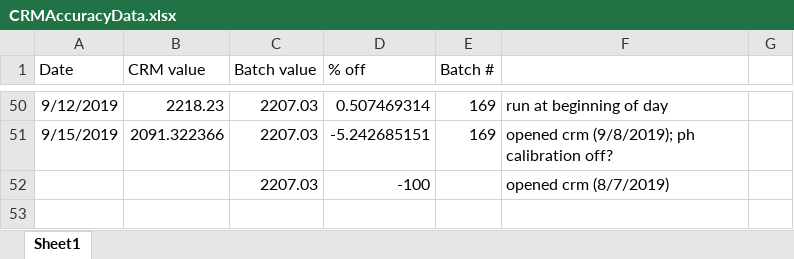
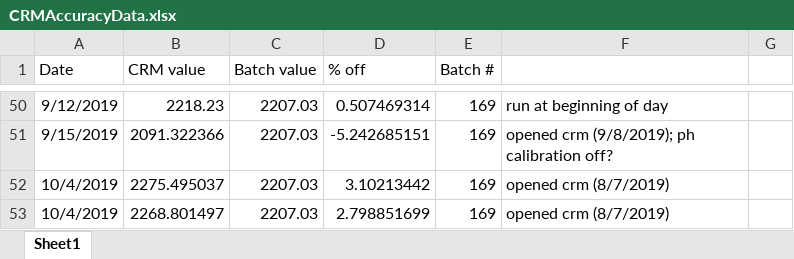
Before and after one commit to SilbigerLab/Titrator, an Excel workbook: Data/CRMAccuracyData.xlsx, sheet Sheet1, drawn as a sheet; only a part is shown, gaps mark what is left out; values as stored, in another font and other column widths than the file's, no borders; removed rows and columns are numbered as before the commit, all else as after; the diff names each change by its address in the sheet, - before the commit and + after, or states it on an @@ line.

```diff
--- a/Data/CRMAccuracyData.xlsx (sheet Sheet1)
+++ b/Data/CRMAccuracyData.xlsx (sheet Sheet1)
-row 52:  |  | 2207.03 | -100 |  | opened crm (8/7/2019)
+row 52: 10/4/2019 | 2275.495037 | 2207.03 | 3.10213442 | 169 | opened crm (8/7/2019)
+row 53: 10/4/2019 | 2268.801497 | 2207.03 | 2.798851699 | 169 | opened crm (8/7/2019)
```
Also changed, not shown: 7 other files.
